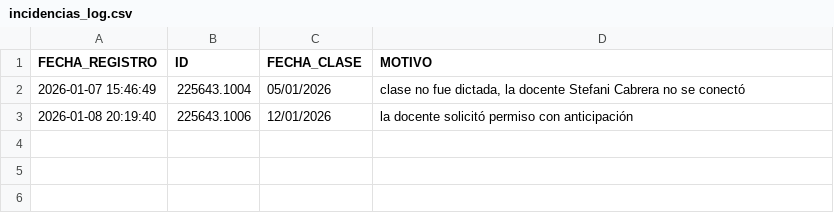
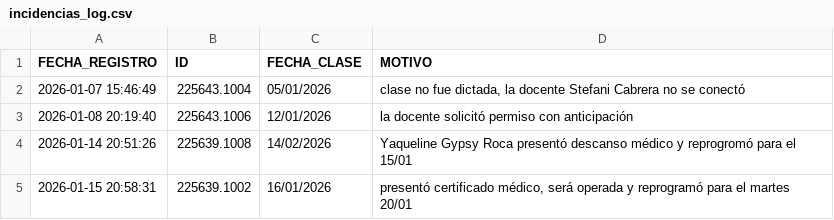
Before and after one commit to DAAB13/academic-suite, a CSV file: 01_data/reporte_semanal/incidencias_log.csv, drawn as a sheet; the diff names each change by its address in the sheet, - before the commit and + after, or states it on an @@ line.

```diff
--- a/01_data/reporte_semanal/incidencias_log.csv
+++ b/01_data/reporte_semanal/incidencias_log.csv
+row 4: 2026-01-14 20:51:26 | 225639.1008 | 14/02/2026 | Yaqueline Gypsy Roca presentó descanso médico y reprogromó para el 15/01
+row 5: 2026-01-15 20:58:31 | 225639.1002 | 16/01/2026 | presentó certificado médico, será operada y reprogramó para el martes 20/01
```
Also changed, not shown: 01_data/operaciones/reporte_alertas.csv, 7 other files.
